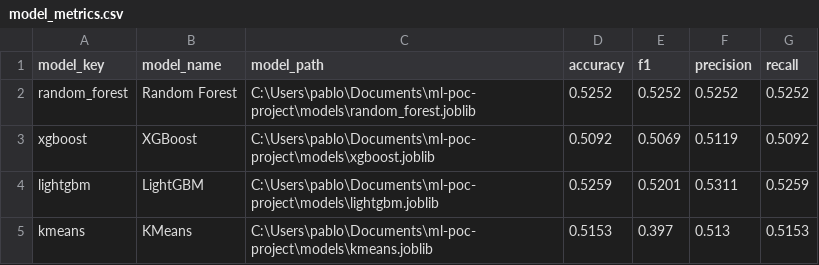
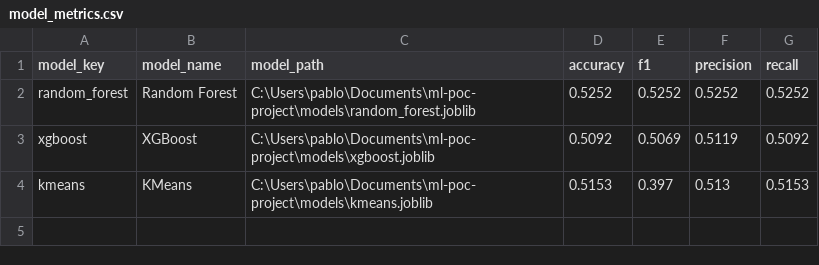
Before and after one commit to ppichon-hash/ml-poc-project, a CSV file: results/model_metrics.csv, drawn as a sheet.

```diff
--- a/results/model_metrics.csv
+++ b/results/model_metrics.csv
@@ -3,3 +3,2 @@ random_forest,Random Forest,C:\Users\pablo\Documents\ml-poc-project\models\rando
 xgboost,XGBoost,C:\Users\pablo\Documents\ml-poc-project\models\xgboost.joblib,0.5092,0.5069,0.5119,0.5092
-lightgbm,LightGBM,C:\Users\pablo\Documents\ml-poc-project\models\lightgbm.joblib,0.5259,0.5201,0.5311,0.5259
 kmeans,KMeans,C:\Users\pablo\Documents\ml-poc-project\models\kmeans.joblib,0.5153,0.397,0.513,0.5153
```
Also changed, not shown: 3 other files.
